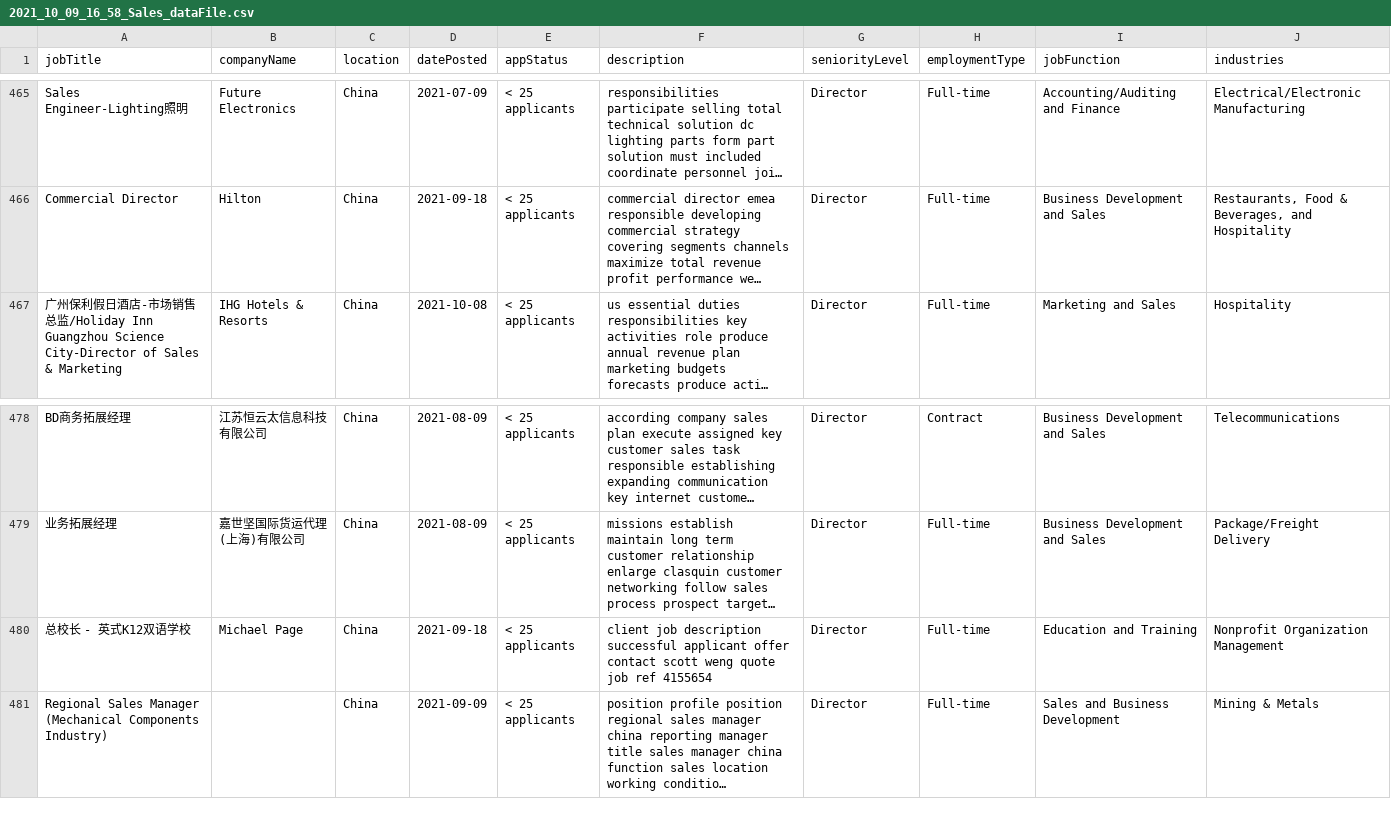
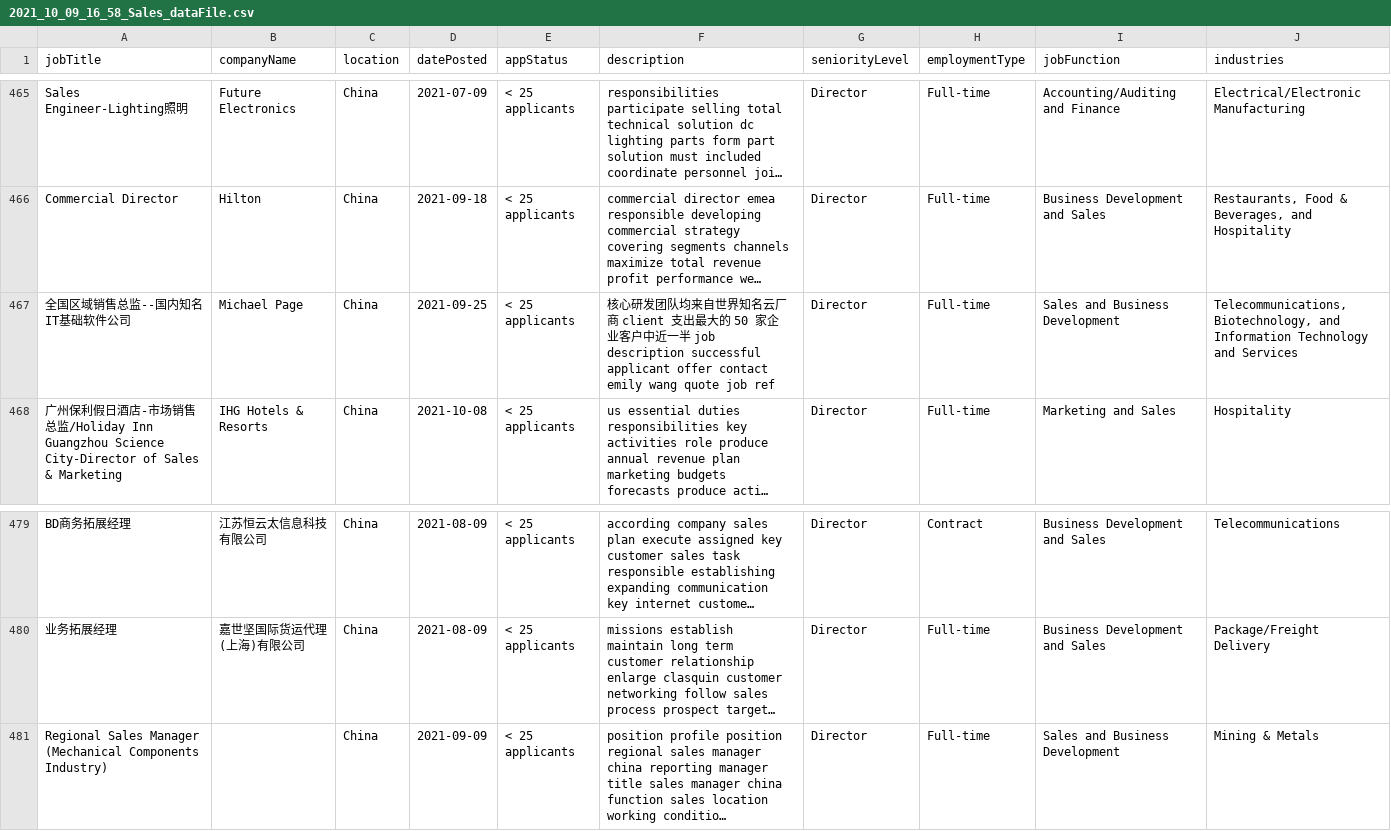
Before and after one commit to rawsashimi1604/JobExtract, a CSV file: src/data/cleanedData/China/Director/2021_10_09_16_58_Sales_dataFile.csv, drawn as a sheet; only a part is shown, gaps mark what is left out; long unchanged cells end in …; removed rows and columns are numbered as before the commit, all else as after; the diff names each change by its address in the sheet, - before the commit and + after, or states it on an @@ line.

```diff
--- a/src/data/cleanedData/China/Director/2021_10_09_16_58_Sales_dataFile.csv
+++ b/src/data/cleanedData/China/Director/2021_10_09_16_58_Sales_dataFile.csv
+row 467: 全国区域销售总监--国内知名IT基础软件公司 | Michael Page | China | 2021-09-25 | < 25 applicants | 核心研发团队均来自世界知名云厂商 client 支出最大的 50 家企业客户中近一半 job description successful applicant offer contact emily wang quote job ref | Director | Full-time | Sales and Business Development | Telecommunications, Biotechnology, and Information Technology and Services
-row 480: 总校长 - 英式K12双语学校 | Michael Page | China | 2021-09-18 | < 25 applicants | client job description successful applicant offer contact scott weng quote job ref 4155654 | Director | Full-time | Education and Training | Nonprofit Organization Management
```
Also changed, not shown: src/data/cleanedData/China/Internship/2021_10_08_23_19_Sales_dataFile.csv, 9 other files.
